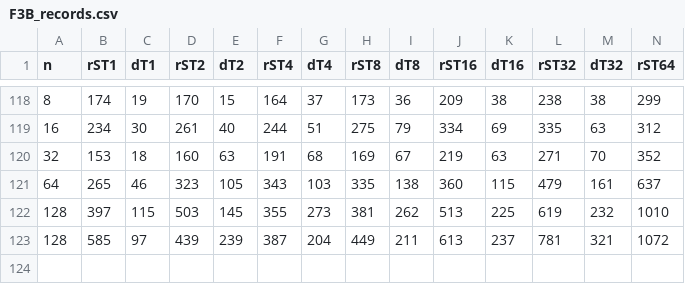
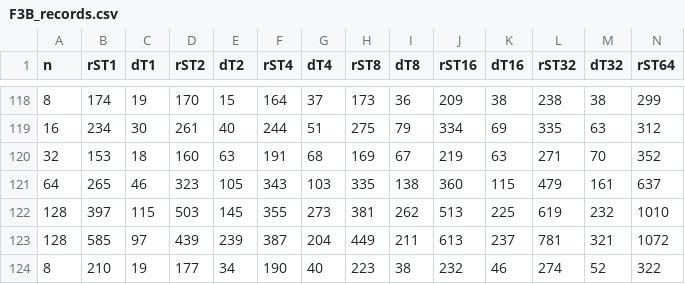
Before and after one commit to Adrian-618/dela-F3B, a CSV file: dkg/pedersen/F3B_records.csv, drawn as a sheet; only a part is shown, gaps mark what is left out; rows hold the shown columns only; the diff names each change by its address in the sheet, - before the commit and + after, or states it on an @@ line.

```diff
--- a/dkg/pedersen/F3B_records.csv
+++ b/dkg/pedersen/F3B_records.csv
+row 124: 8 | 210 | 19 | 177 | 34 | 190 | 40 | 223 | 38 | 232 | 46 | 274 | 52 | 322
```
Also changed, not shown: dkg/pedersen/PVSS_records_thru.csv, dkg/pedersen/resharing_records.csv, 5 other files.
